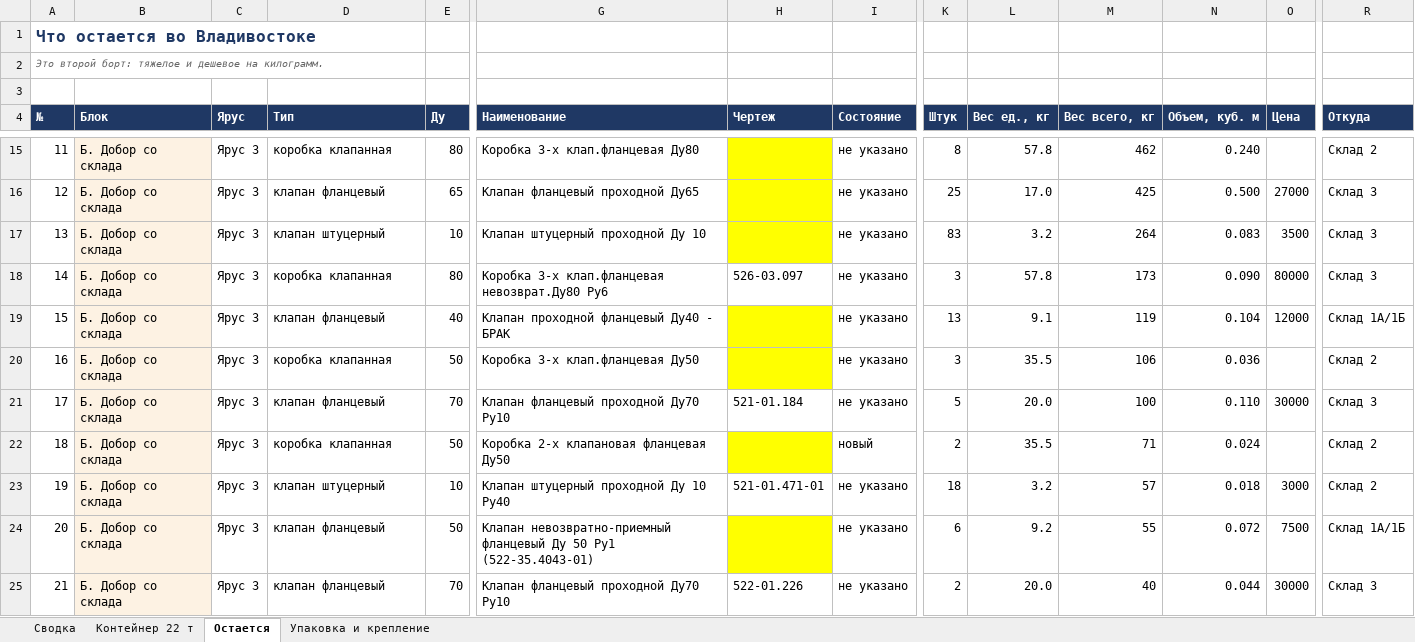
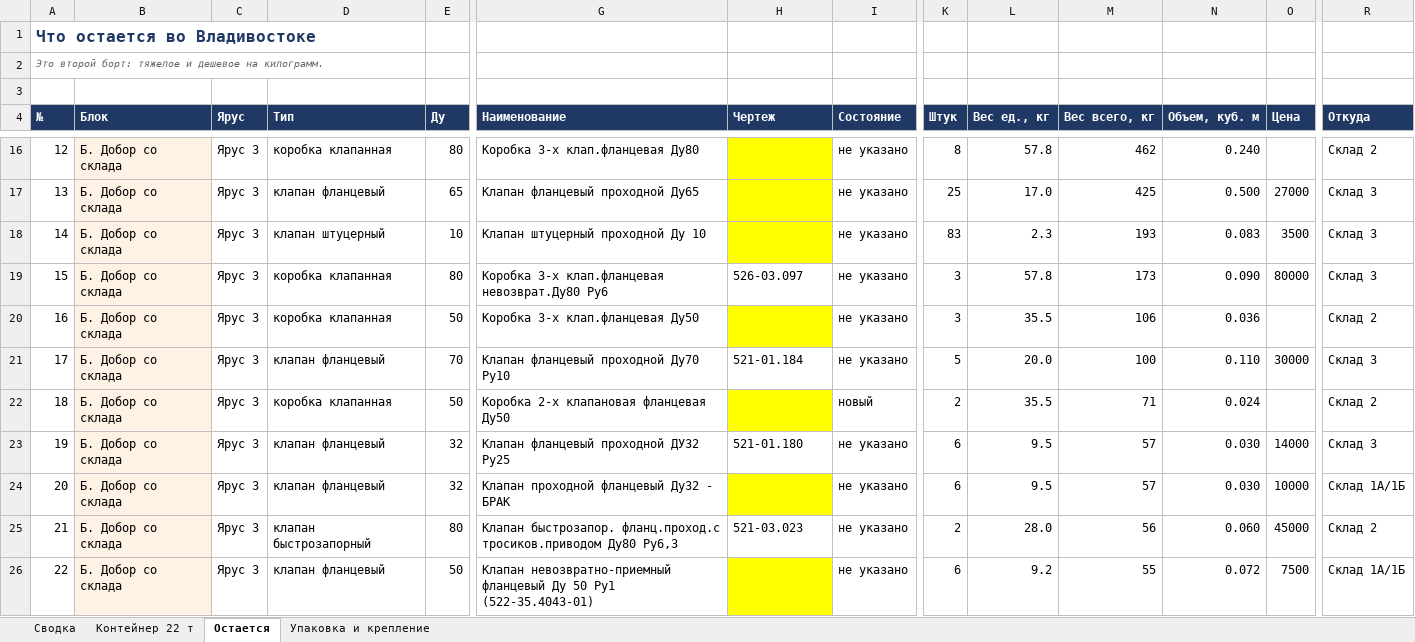
Before and after one commit to User26-2026/K-beauty-New, an Excel workbook: outputs/marine_equipment/Контейнер_22т_Питер.xlsx, sheet Остается, drawn as a sheet; only a part is shown, gaps mark what is left out; the shorter side is filled out with more unchanged rows; values as stored, in another font and other column widths than the file's, no borders; removed rows and columns are numbered as before the commit, all else as after; rows hold the shown columns only; the diff covers the shown part only; the diff names each change by its address in the sheet, - before the commit and + after, or states it on an @@ line.

```diff
--- a/outputs/marine_equipment/Контейнер_22т_Питер.xlsx (sheet Остается)
+++ b/outputs/marine_equipment/Контейнер_22т_Питер.xlsx (sheet Остается)
@@ column A (№) renumbered between rows 12 and 65 @@
-L18 (Вес ед., кг): 3.2
+L18 (Вес ед., кг): 2.3
-M18 (Вес всего, кг): 264
+M18 (Вес всего, кг): 193
-row 19: 15 | Б. Добор со склада | Ярус 3 | клапан фланцевый | 40 | Клапан проходной фланцевый Ду40 - БРАК |  | не указано | 13 | 9.1 | 119 | 0.104 | 12000 | Склад 1А/1Б
-D23 (Тип): клапан штуцерный
+D23 (Тип): клапан фланцевый
-E23 (Ду): 10
+E23 (Ду): 32
-G23 (Наименование): Клапан штуцерный проходной Ду 10 Ру40
+G23 (Наименование): Клапан фланцевый проходной ДУ32 Ру25
-H23 (Чертеж): 521-01.471-01
+H23 (Чертеж): 521-01.180
-K23 (Штук): 18
+K23 (Штук): 6
-L23 (Вес ед., кг): 3.2
+L23 (Вес ед., кг): 9.5
-N23 (Объем, куб. м): 0.018
+N23 (Объем, куб. м): 0.030
-O23 (Цена): 3000
+O23 (Цена): 14000
-R23 (Откуда): Склад 2
+R23 (Откуда): Склад 3
+row 24: 20 | Б. Добор со склада | Ярус 3 | клапан фланцевый | 32 | Клапан проходной фланцевый Ду32 - БРАК |  | не указано | 6 | 9.5 | 57 | 0.030 | 10000 | Склад 1А/1Б
+row 25: 21 | Б. Добор со склада | Ярус 3 | клапан быстрозапорный | 80 | Клапан быстрозапор. фланц.проход.с тросиков.приводом Ду80 Ру6,3 | 521-03.023 | не указано | 2 | 28.0 | 56 | 0.060 | 45000 | Склад 2
```
Also changed, not shown: 16 added rows, 14 removed rows and 39 edited cells elsewhere in this sheet, sheet Контейнер 22 т, sheet Сводка, outputs/marine_equipment/Остатки_Питер_по_группам.xlsx, outputs/marine_equipment/Отгрузка_Питер.xlsx, 5 other files.
